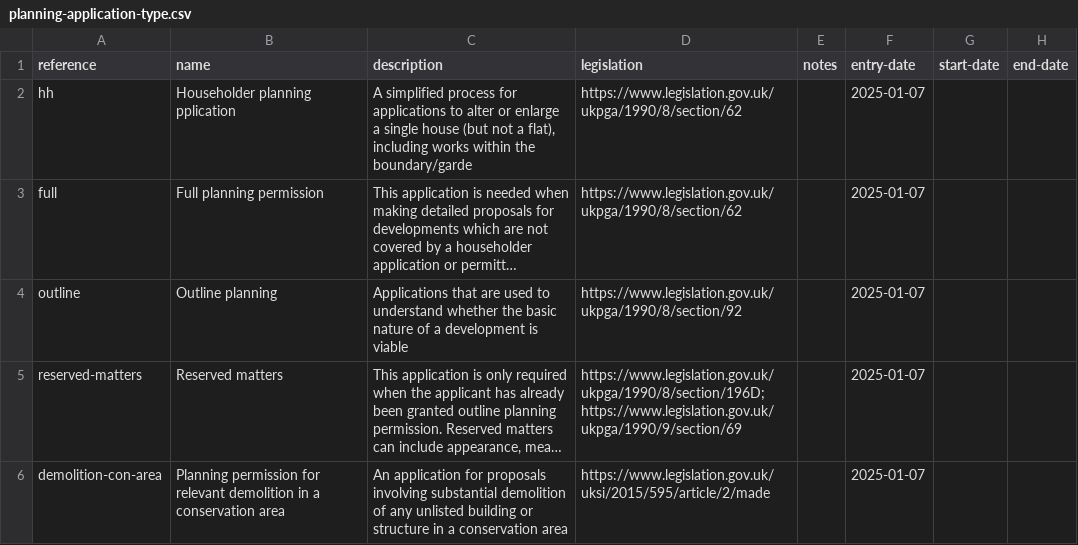
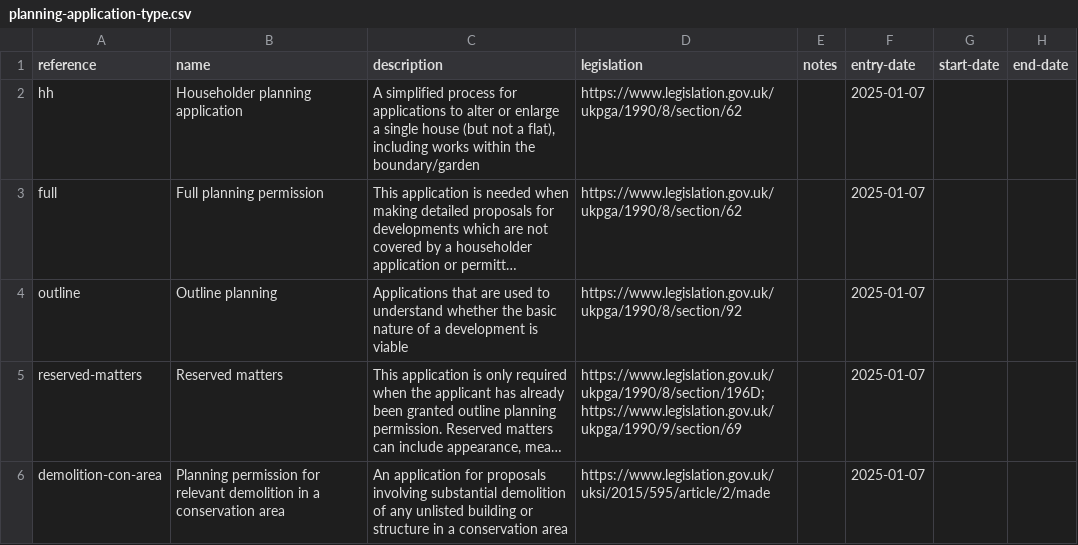
Before and after one commit to digital-land/planning-application-data-specification, a CSV file: data/planning-application-type.csv, drawn as a sheet; only a part is shown; long unchanged cells end in …; the diff names each change by its address in the sheet, - before the commit and + after, or states it on an @@ line.

Commit message:
tweak output for application generator

```diff
--- a/data/planning-application-type.csv
+++ b/data/planning-application-type.csv
-B2 (name): Householder planning pplication
+B2 (name): Householder planning application
-C2 (description): …within the boundary/garde
+C2 (description): …within the boundary/garden
```
Also changed, not shown: 1 other file.
